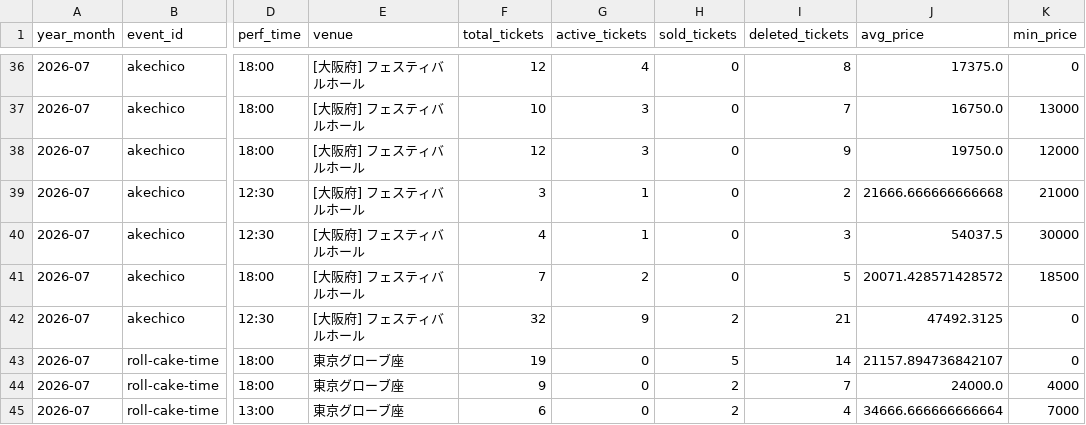
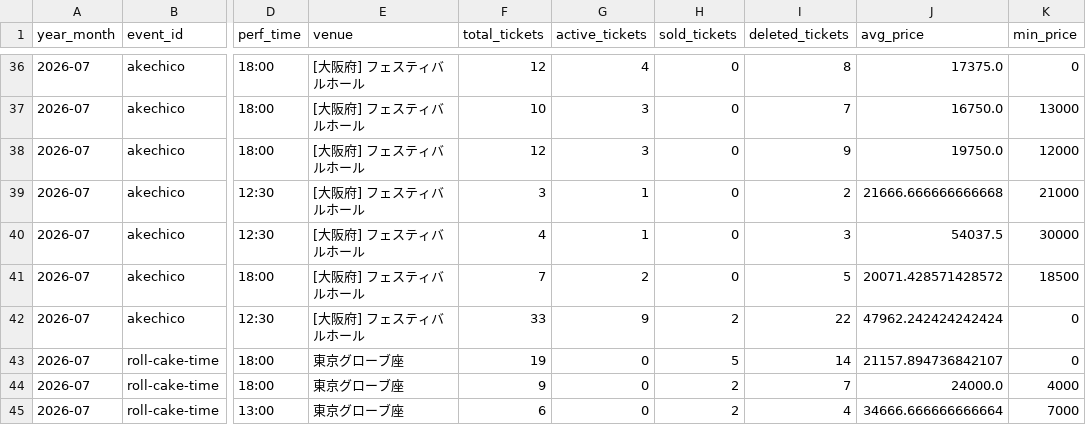
Before and after one commit to hiro8-0215/tiketen_scraping, a CSV file: data/market_snapshot/west-dot_2026-07.csv, drawn as a sheet; only a part is shown, gaps mark what is left out; the diff names each change by its address in the sheet, - before the commit and + after, or states it on an @@ line.

```diff
--- a/data/market_snapshot/west-dot_2026-07.csv
+++ b/data/market_snapshot/west-dot_2026-07.csv
-F42 (total_tickets): 32
+F42 (total_tickets): 33
-I42 (deleted_tickets): 21
+I42 (deleted_tickets): 22
-J42 (avg_price): 47492.3125
+J42 (avg_price): 47962.242424242424
```
Also changed, not shown: data/market_snapshot/acees_2026-07.csv, data/market_snapshot/ae-group_2026-07.csv, 49 other files.
